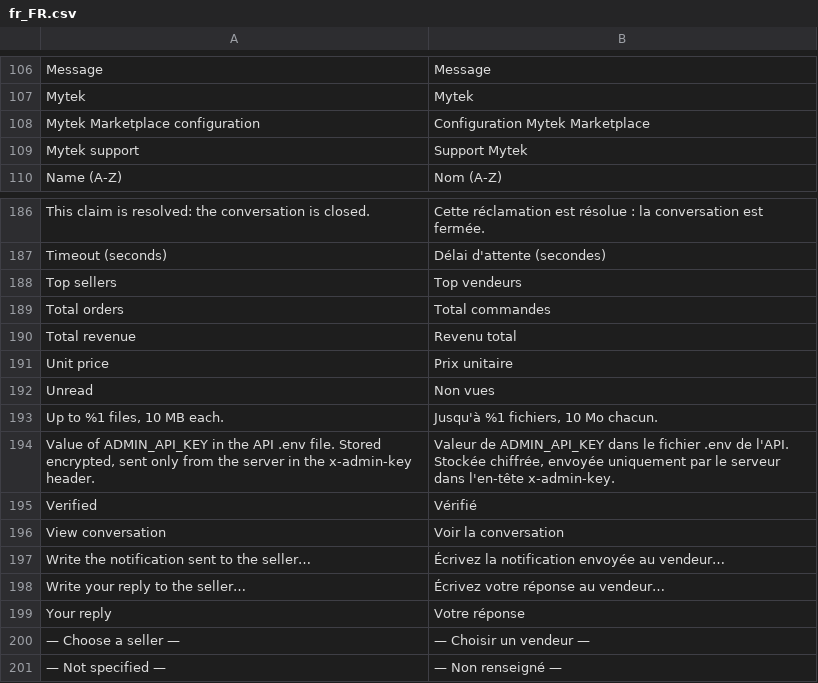
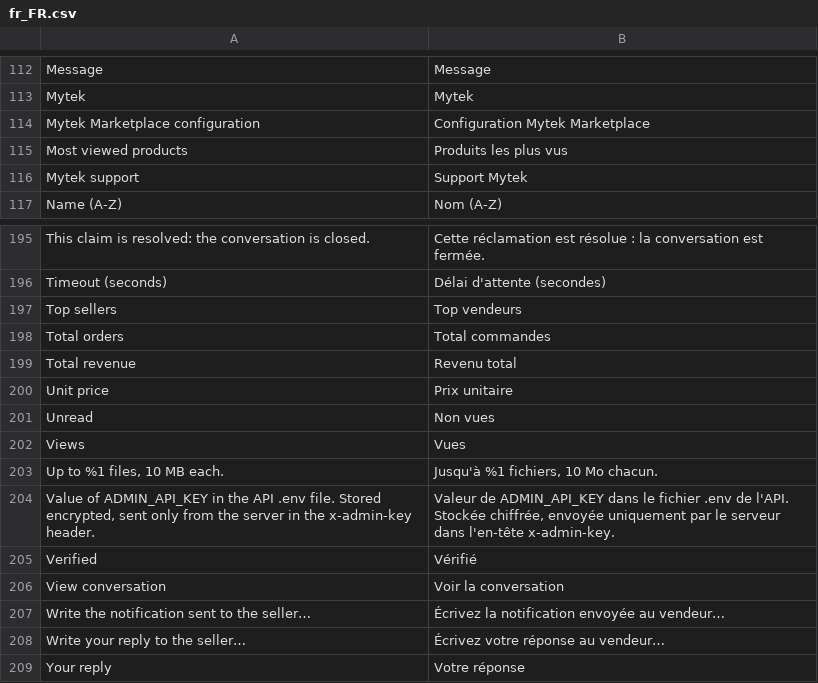
Before and after one commit to alaeddinebelhadjamor/marketplace, a CSV file: magento-module/app/code/Mytek/Marketplace/i18n/fr_FR.csv, drawn as a sheet; only a part is shown, gaps mark what is left out; the shorter side is filled out with more unchanged rows; the diff covers the shown part only.

Commit message:
Module Magento : alertes du tableau de bord, produits les plus vus
Réalise l'amélioration L et corrige l'écart 5 de l'audit (alertes partielles
du tableau de bord, fig. 3.12).

- Nouvelle section « Alertes » : vendeurs en attente depuis plus de 48 h,
  réclamations non lues, produits de vendeurs en attente de modération,
  dernière synchronisation des commandes (avertissement si plus de 24 h).
  Remplace les deux liens contextuels épars qui existaient déjà.
- Nouvelle section « Produits les plus vus » (ch. 4 § 4.6, table
  user_product_behavior) : vues comptées dans la base marketplace, SKU
  résolus en une seule requête sur le catalogue Magento, corrélation faite en
  PHP — aucune jointure SQL entre les deux bases.
- Nouveaux modèles : Model/Dashboard/AlertsProvider, Model/Catalog/
  SellerProductStats, Model/Behavior/ProductViewsService.

49 tests unitaires (8 nouveaux). Vérifié en recette avec les données réelles
du Magento local : les quatre alertes et le classement des produits les plus
vus correspondent exactement aux chiffres observés en base.

```diff
--- a/magento-module/app/code/Mytek/Marketplace/i18n/fr_FR.csv
+++ b/magento-module/app/code/Mytek/Marketplace/i18n/fr_FR.csv
@@ -108,2 +114,3 @@
 "Mytek Marketplace configuration","Configuration Mytek Marketplace"
+"Most viewed products","Produits les plus vus"
 "Mytek support","Support Mytek"
@@ -192,2 +201,3 @@
 "Unread","Non vues"
+"Views","Vues"
 "Up to %1 files, 10 MB each.","Jusqu'à %1 fichiers, 10 Mo chacun."
```
Also changed, not shown: 8 added rows elsewhere in this file, 10 other files.
